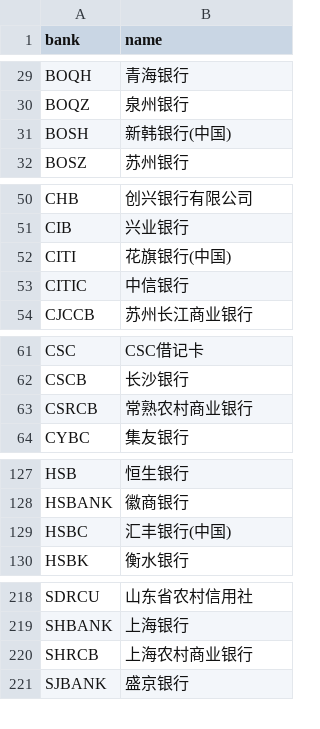
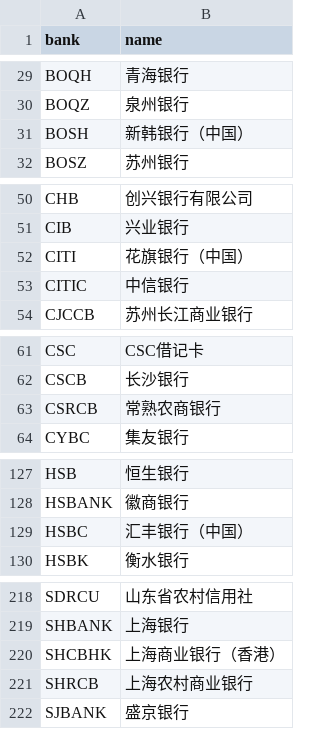
Before and after one commit to hexindai/bcbc, a CSV file: data/name.csv, drawn as a sheet; only a part is shown, gaps mark what is left out; the diff covers the shown part only.

```diff
--- a/data/name.csv
+++ b/data/name.csv
@@ -30,3 +30,3 @@ BOQH,青海银行
 BOQZ,泉州银行
-BOSH,新韩银行(中国)
+BOSH,新韩银行（中国）
 BOSZ,苏州银行
@@ -51,3 +51,3 @@ CHB,创兴银行有限公司
 CIB,兴业银行
-CITI,花旗银行(中国)
+CITI,花旗银行（中国）
 CITIC,中信银行
@@ -62,3 +62,3 @@ CSC,CSC借记卡
 CSCB,长沙银行
-CSRCB,常熟农村商业银行
+CSRCB,常熟农商银行
 CYBC,集友银行
@@ -128,3 +128,3 @@ HSB,恒生银行
 HSBANK,徽商银行
-HSBC,汇丰银行(中国)
+HSBC,汇丰银行（中国）
 HSBK,衡水银行
@@ -219,2 +219,3 @@ SDRCU,山东省农村信用社
 SHBANK,上海银行
+SHCBHK,上海商业银行（香港）
 SHRCB,上海农村商业银行
```
Also changed, not shown: 2 edited cells elsewhere in this file, data/bin.csv.
